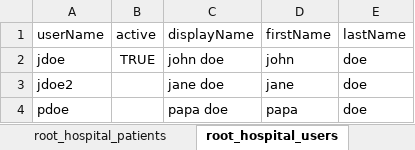
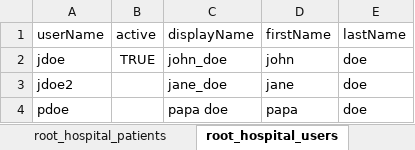
Before and after one commit to molgenis/molgenis.org, an Excel workbook: public/data/advanced_data_example_v20151104.xlsx, sheet root_hospital_users, drawn as a sheet; values as stored, in another font and other column widths than the file's, no borders; the diff names each change by its address in the sheet, - before the commit and + after, or states it on an @@ line.

```diff
--- a/public/data/advanced_data_example_v20151104.xlsx (sheet root_hospital_users)
+++ b/public/data/advanced_data_example_v20151104.xlsx (sheet root_hospital_users)
-C2 (displayName): john doe
+C2 (displayName): john_doe
-C3 (displayName): jane doe
+C3 (displayName): jane_doe
```
Also changed, not shown: sheet root_hospital_patients, sheet attributes, sheet root_hospital_cities, public/data/simple_data_example_v20160915.xlsx, 1 other file.
